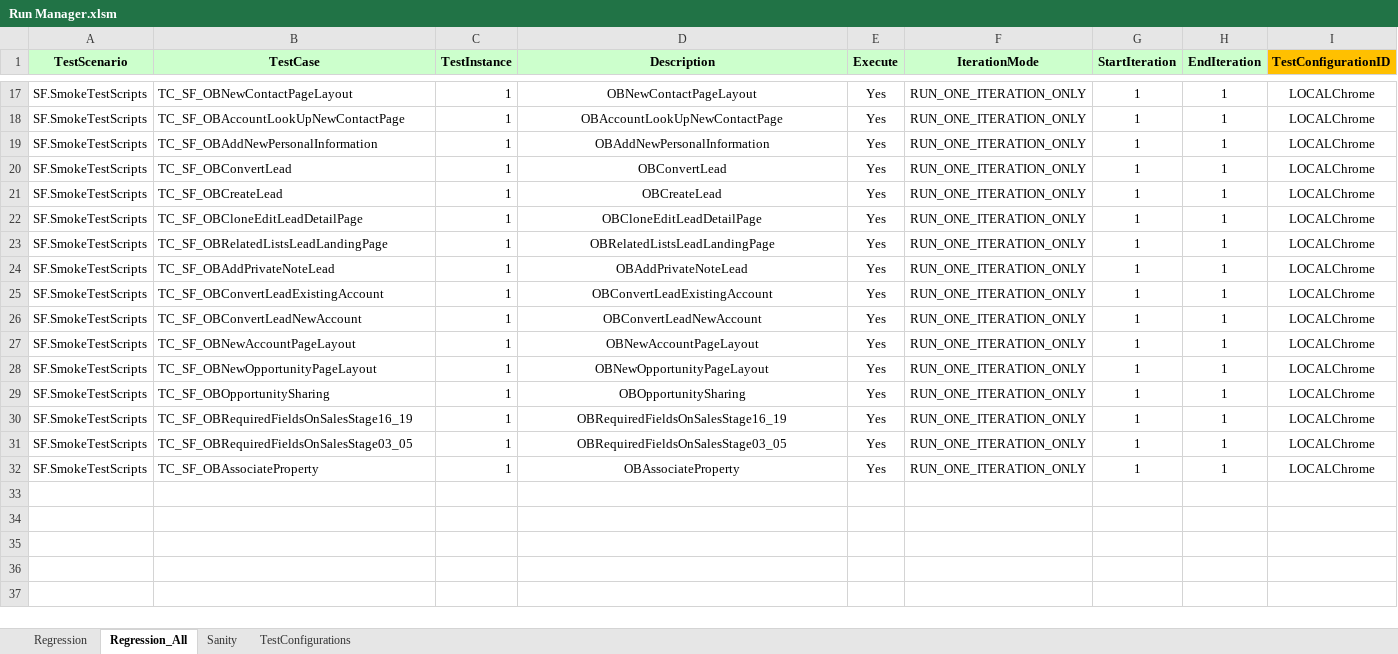
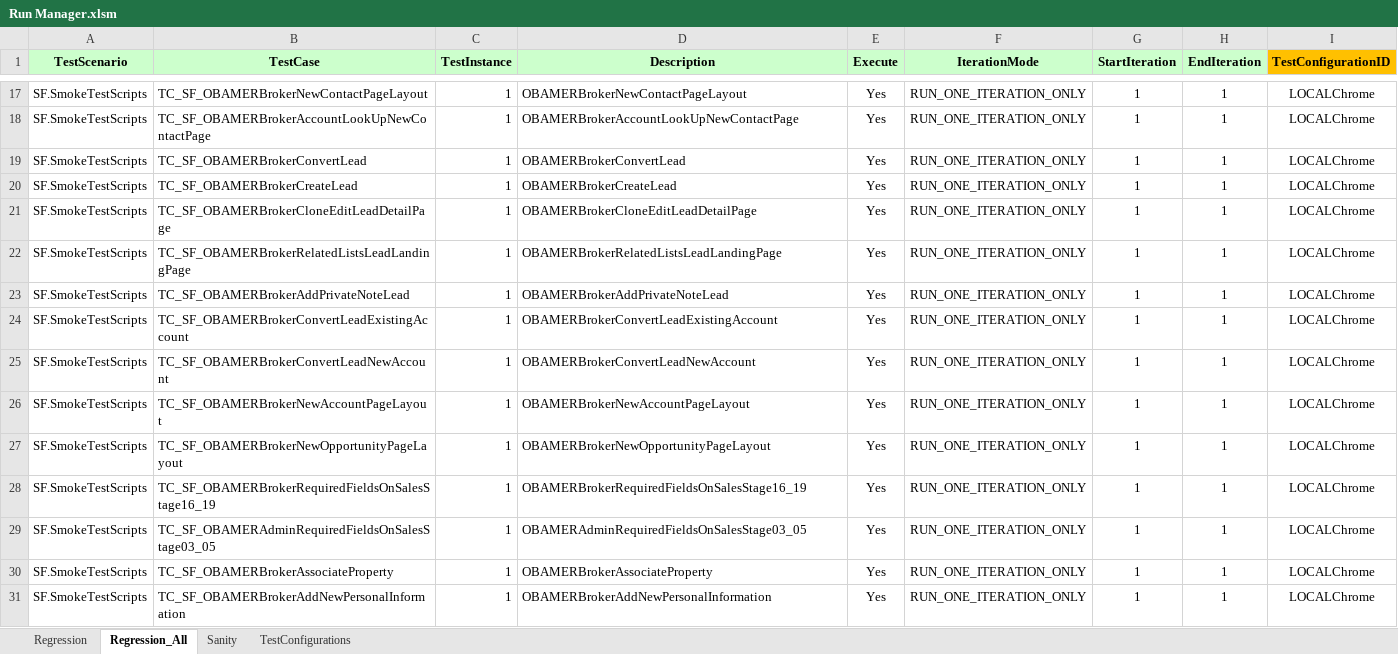
Before and after one commit to RajashekarN/Selenium-SFDC, an Excel workbook: SFDC_Automation_Regression_Test_Scripts/target/test-classes/Run Manager.xlsm, sheet Regression_All, drawn as a sheet; only a part is shown, gaps mark what is left out; values as stored, in another font and other column widths than the file's, no borders; removed rows and columns are numbered as before the commit, all else as after; the diff covers the shown part only; the diff names each change by its address in the sheet, - before the commit and + after, or states it on an @@ line.

Commit message:
Changed xpath for article on Accounts, Contacts, Leads and Opp

```diff
--- a/SFDC_Automation_Regression_Test_Scripts/target/test-classes/Run Manager.xlsm (sheet Regression_All)
+++ b/SFDC_Automation_Regression_Test_Scripts/target/test-classes/Run Manager.xlsm (sheet Regression_All)
-B17 (TestCase): TC_SF_OBNewContactPageLayout
+B17 (TestCase): TC_SF_OBAMERBrokerNewContactPageLayout
-D17:D18 alignment: center
+D17:D18 alignment: left
-D17 (Description): OBNewContactPageLayout
+D17 (Description): OBAMERBrokerNewContactPageLayout
-B18 (TestCase): TC_SF_OBAccountLookUpNewContactPage
+B18 (TestCase): TC_SF_OBAMERBrokerAccountLookUpNewContactPage
-D18 (Description): OBAccountLookUpNewContactPage
+D18 (Description): OBAMERBrokerAccountLookUpNewContactPage
-row 19: SF.SmokeTestScripts | TC_SF_OBAddNewPersonalInformation | 1 | OBAddNewPersonalInformation | Yes | RUN_ONE_ITERATION_ONLY | 1 | 1 | LOCALChrome
-B19 (TestCase): TC_SF_OBConvertLead
+B19 (TestCase): TC_SF_OBAMERBrokerConvertLead
-D19 (Description): OBConvertLead
+D19 (Description): OBAMERBrokerConvertLead
-D19:D31 alignment: center
+D19:D31 alignment: left
-B20 (TestCase): TC_SF_OBCreateLead
+B20 (TestCase): TC_SF_OBAMERBrokerCreateLead
-D20 (Description): OBCreateLead
+D20 (Description): OBAMERBrokerCreateLead
-B21 (TestCase): TC_SF_OBCloneEditLeadDetailPage
+B21 (TestCase): TC_SF_OBAMERBrokerCloneEditLeadDetailPage
-D21 (Description): OBCloneEditLeadDetailPage
+D21 (Description): OBAMERBrokerCloneEditLeadDetailPage
-B22 (TestCase): TC_SF_OBRelatedListsLeadLandingPage
+B22 (TestCase): TC_SF_OBAMERBrokerRelatedListsLeadLandingPage
-D22 (Description): OBRelatedListsLeadLandingPage
+D22 (Description): OBAMERBrokerRelatedListsLeadLandingPage
-B23 (TestCase): TC_SF_OBAddPrivateNoteLead
+B23 (TestCase): TC_SF_OBAMERBrokerAddPrivateNoteLead
-D23 (Description): OBAddPrivateNoteLead
+D23 (Description): OBAMERBrokerAddPrivateNoteLead
-B24 (TestCase): TC_SF_OBConvertLeadExistingAccount
+B24 (TestCase): TC_SF_OBAMERBrokerConvertLeadExistingAccount
-D24 (Description): OBConvertLeadExistingAccount
+D24 (Description): OBAMERBrokerConvertLeadExistingAccount
-B25 (TestCase): TC_SF_OBConvertLeadNewAccount
+B25 (TestCase): TC_SF_OBAMERBrokerConvertLeadNewAccount
-D25 (Description): OBConvertLeadNewAccount
+D25 (Description): OBAMERBrokerConvertLeadNewAccount
-B26 (TestCase): TC_SF_OBNewAccountPageLayout
+B26 (TestCase): TC_SF_OBAMERBrokerNewAccountPageLayout
-D26 (Description): OBNewAccountPageLayout
+D26 (Description): OBAMERBrokerNewAccountPageLayout
-B27 (TestCase): TC_SF_OBNewOpportunityPageLayout
+B27 (TestCase): TC_SF_OBAMERBrokerNewOpportunityPageLayout
-D27 (Description): OBNewOpportunityPageLayout
+D27 (Description): OBAMERBrokerNewOpportunityPageLayout
-B28 (TestCase): TC_SF_OBOpportunitySharing
+B28 (TestCase): TC_SF_OBAMERBrokerRequiredFieldsOnSalesStage16_19
-D28 (Description): OBOpportunitySharing
+D28 (Description): OBAMERBrokerRequiredFieldsOnSalesStage16_19
-B29 (TestCase): TC_SF_OBRequiredFieldsOnSalesStage16_19
+B29 (TestCase): TC_SF_OBAMERAdminRequiredFieldsOnSalesStage03_05
-D29 (Description): OBRequiredFieldsOnSalesStage16_19
+D29 (Description): OBAMERAdminRequiredFieldsOnSalesStage03_05
-B30 (TestCase): TC_SF_OBRequiredFieldsOnSalesStage03_05
+B30 (TestCase): TC_SF_OBAMERBrokerAssociateProperty
-D30 (Description): OBRequiredFieldsOnSalesStage03_05
+D30 (Description): OBAMERBrokerAssociateProperty
-B31 (TestCase): TC_SF_OBAssociateProperty
+B31 (TestCase): TC_SF_OBAMERBrokerAddNewPersonalInformation
-D31 (Description): OBAssociateProperty
+D31 (Description): OBAMERBrokerAddNewPersonalInformation
```
Also changed, not shown: 75 added rows, 30 edited cells and cell formats elsewhere in this sheet, sheet Regression, 11 other files.
